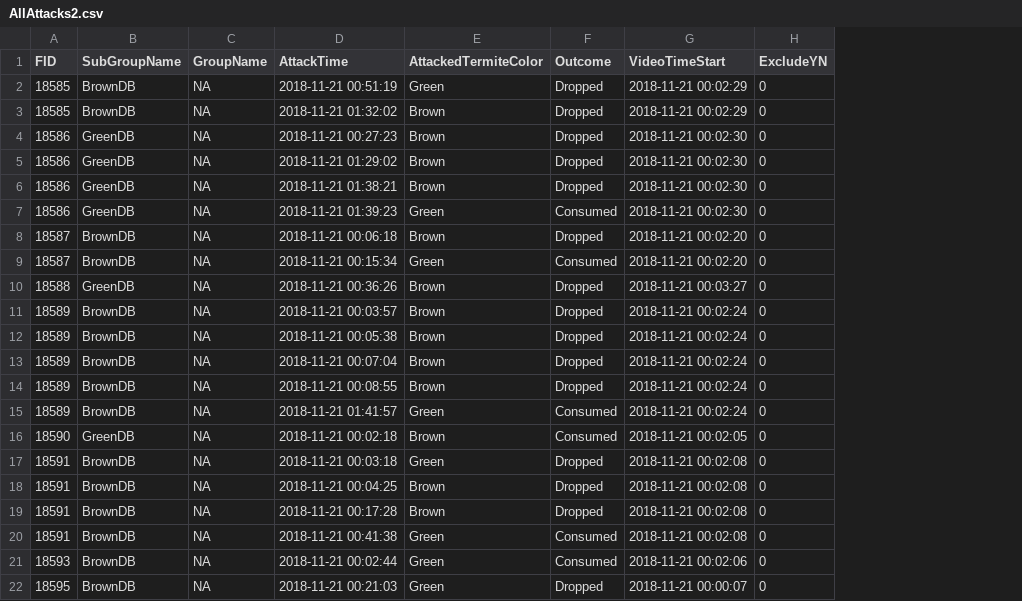
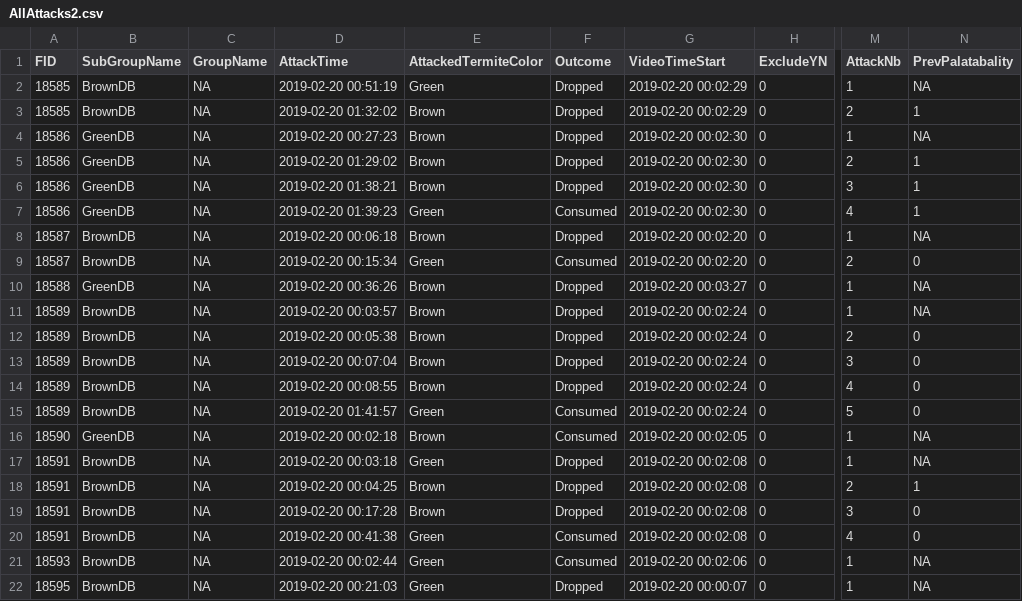
Before and after one commit to MalikaIhle/BitrexInducedUnpalatability, a CSV file: 3_ExtractedData/AllAttacks/AllAttacks2.csv, drawn as a sheet; only a part is shown, gaps mark what is left out; the diff covers the shown part only; the diff names each change by its address in the sheet, - before the commit and + after, or states it on an @@ line.

```diff
--- a/3_ExtractedData/AllAttacks/AllAttacks2.csv
+++ b/3_ExtractedData/AllAttacks/AllAttacks2.csv
+column M (AttackNb), rows 2-22: 1 | 2 | 1 | 2 | 3 | 4 | 1 | 2 | 1 | 1 | 2 | 3 | 4 | 5 | 1 | 1 | 2 | 3 | 4 | 1 | 1
+column N (PrevPalatabality), rows 2-22: NA | 1 | NA | 1 | 1 | 1 | NA | 0 | NA | NA | 0 | 0 | 0 | 0 | NA | NA | 1 | 0 | 0 | NA | NA
-D2 (AttackTime): 2018-11-21 00:51:19
+D2 (AttackTime): 2019-02-20 00:51:19
-G2:G3 (VideoTimeStart): 2018-11-21 00:02:29
+G2:G3 (VideoTimeStart): 2019-02-20 00:02:29
-D3 (AttackTime): 2018-11-21 01:32:02
+D3 (AttackTime): 2019-02-20 01:32:02
-D4 (AttackTime): 2018-11-21 00:27:23
+D4 (AttackTime): 2019-02-20 00:27:23
-G4:G7 (VideoTimeStart): 2018-11-21 00:02:30
+G4:G7 (VideoTimeStart): 2019-02-20 00:02:30
-D5 (AttackTime): 2018-11-21 01:29:02
+D5 (AttackTime): 2019-02-20 01:29:02
-D6 (AttackTime): 2018-11-21 01:38:21
+D6 (AttackTime): 2019-02-20 01:38:21
-D7 (AttackTime): 2018-11-21 01:39:23
+D7 (AttackTime): 2019-02-20 01:39:23
-D8 (AttackTime): 2018-11-21 00:06:18
+D8 (AttackTime): 2019-02-20 00:06:18
-G8:G9 (VideoTimeStart): 2018-11-21 00:02:20
+G8:G9 (VideoTimeStart): 2019-02-20 00:02:20
-D9 (AttackTime): 2018-11-21 00:15:34
+D9 (AttackTime): 2019-02-20 00:15:34
-D10 (AttackTime): 2018-11-21 00:36:26
+D10 (AttackTime): 2019-02-20 00:36:26
-G10 (VideoTimeStart): 2018-11-21 00:03:27
+G10 (VideoTimeStart): 2019-02-20 00:03:27
-D11 (AttackTime): 2018-11-21 00:03:57
+D11 (AttackTime): 2019-02-20 00:03:57
-G11:G15 (VideoTimeStart): 2018-11-21 00:02:24
+G11:G15 (VideoTimeStart): 2019-02-20 00:02:24
-D12 (AttackTime): 2018-11-21 00:05:38
+D12 (AttackTime): 2019-02-20 00:05:38
-D13 (AttackTime): 2018-11-21 00:07:04
+D13 (AttackTime): 2019-02-20 00:07:04
-D14 (AttackTime): 2018-11-21 00:08:55
+D14 (AttackTime): 2019-02-20 00:08:55
-D15 (AttackTime): 2018-11-21 01:41:57
+D15 (AttackTime): 2019-02-20 01:41:57
-D16 (AttackTime): 2018-11-21 00:02:18
+D16 (AttackTime): 2019-02-20 00:02:18
-G16 (VideoTimeStart): 2018-11-21 00:02:05
+G16 (VideoTimeStart): 2019-02-20 00:02:05
-D17 (AttackTime): 2018-11-21 00:03:18
+D17 (AttackTime): 2019-02-20 00:03:18
-G17:G20 (VideoTimeStart): 2018-11-21 00:02:08
+G17:G20 (VideoTimeStart): 2019-02-20 00:02:08
-D18 (AttackTime): 2018-11-21 00:04:25
+D18 (AttackTime): 2019-02-20 00:04:25
-D19 (AttackTime): 2018-11-21 00:17:28
+D19 (AttackTime): 2019-02-20 00:17:28
-D20 (AttackTime): 2018-11-21 00:41:38
+D20 (AttackTime): 2019-02-20 00:41:38
-D21 (AttackTime): 2018-11-21 00:02:44
+D21 (AttackTime): 2019-02-20 00:02:44
-G21 (VideoTimeStart): 2018-11-21 00:02:06
+G21 (VideoTimeStart): 2019-02-20 00:02:06
-D22 (AttackTime): 2018-11-21 00:21:03
+D22 (AttackTime): 2019-02-20 00:21:03
-G22 (VideoTimeStart): 2018-11-21 00:00:07
+G22 (VideoTimeStart): 2019-02-20 00:00:07
```
Also changed, not shown: 106 edited cells elsewhere in this file, 3_ExtractedData/AllAttacks/AllAttacks.csv, 3_ExtractedData/AllAttacks/AllAttacks1_5.csv, 7 other files.
